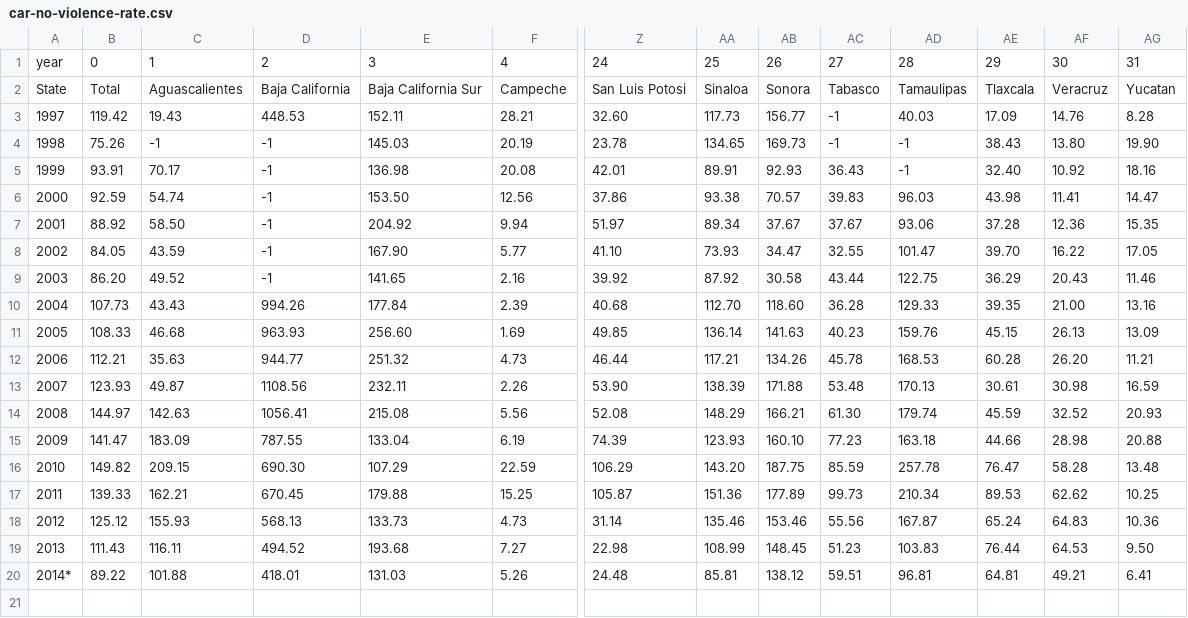
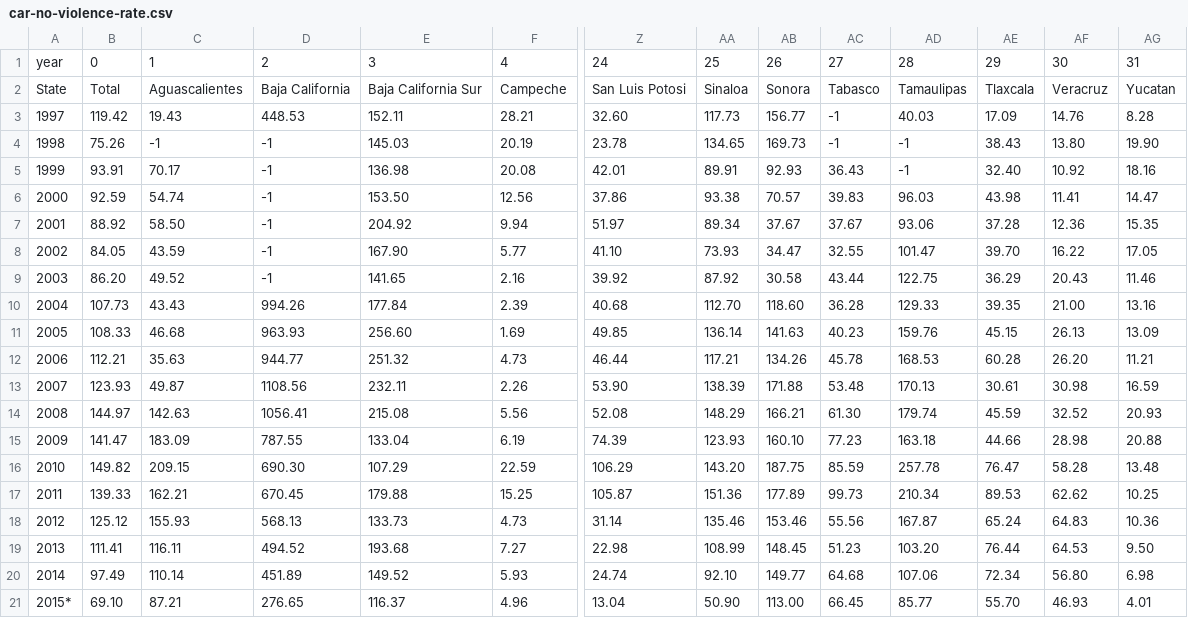
Before and after one commit to elneto/crimemx, a CSV file: csv/car-no-violence-rate.csv, drawn as a sheet; only a part is shown, gaps mark what is left out; removed rows and columns are numbered as before the commit, all else as after; rows hold the shown columns only; the diff names each change by its address in the sheet, - before the commit and + after, or states it on an @@ line.

```diff
--- a/csv/car-no-violence-rate.csv
+++ b/csv/car-no-violence-rate.csv
-B19: 111.43
+B19: 111.41
-AD19: 103.83
+AD19: 103.20
-row 20: 2014* | 89.22 | 101.88 | 418.01 | 131.03 | 5.26 | 24.48 | 85.81 | 138.12 | 59.51 | 96.81 | 64.81 | 49.21 | 6.41
+row 20: 2014 | 97.49 | 110.14 | 451.89 | 149.52 | 5.93 | 24.74 | 92.10 | 149.77 | 64.68 | 107.06 | 72.34 | 56.80 | 6.98
+row 21: 2015* | 69.10 | 87.21 | 276.65 | 116.37 | 4.96 | 13.04 | 50.90 | 113.00 | 66.45 | 85.77 | 55.70 | 46.93 | 4.01
```
Also changed, not shown: csv/car-no-violence-total.csv, csv/extortion-rate.csv, 52 other files.
